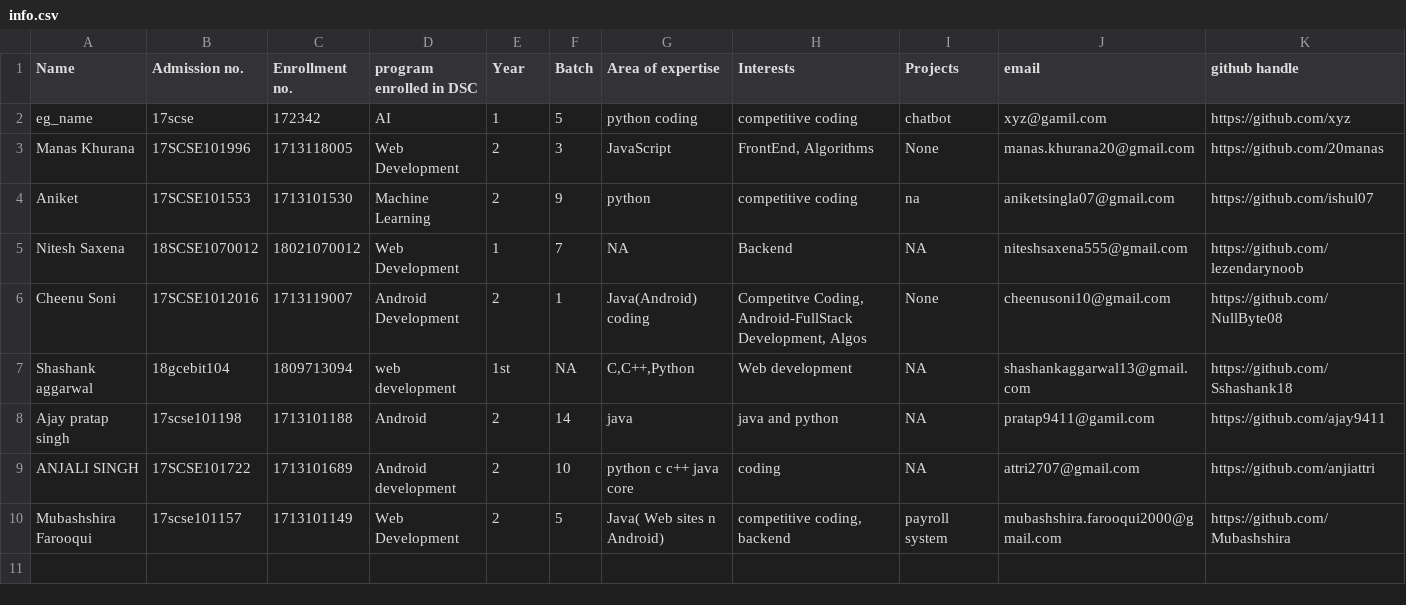
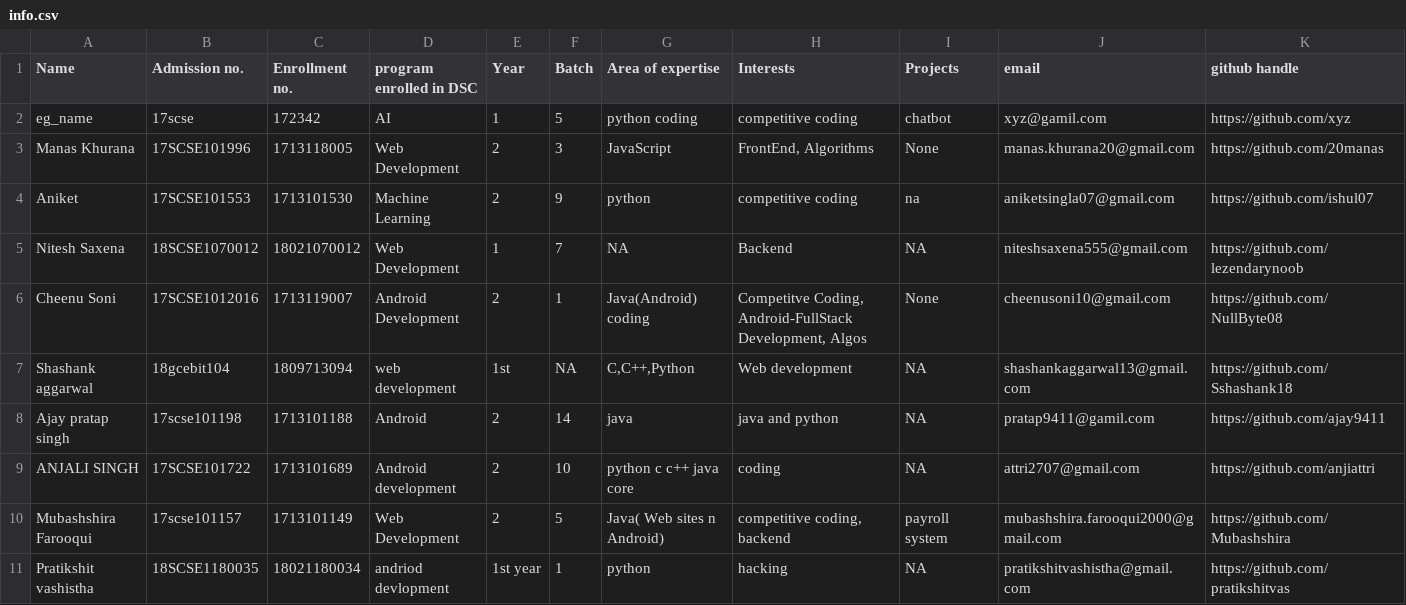
Before and after one commit to vishvaketan/gitTest, a CSV file: info.csv, drawn as a sheet; only a part is shown; rows hold the shown columns only; the diff names each change by its address in the sheet, - before the commit and + after, or states it on an @@ line.

Commit message:
Update info.csv

```diff
--- a/info.csv
+++ b/info.csv
+row 11: Pratikshit vashistha | 18SCSE1180035 | 18021180034 | andriod devlopment | 1st year | 1 | python | hacking | NA | pratikshitvashistha@gmail.com | https://github.com/pratikshitvas
```
